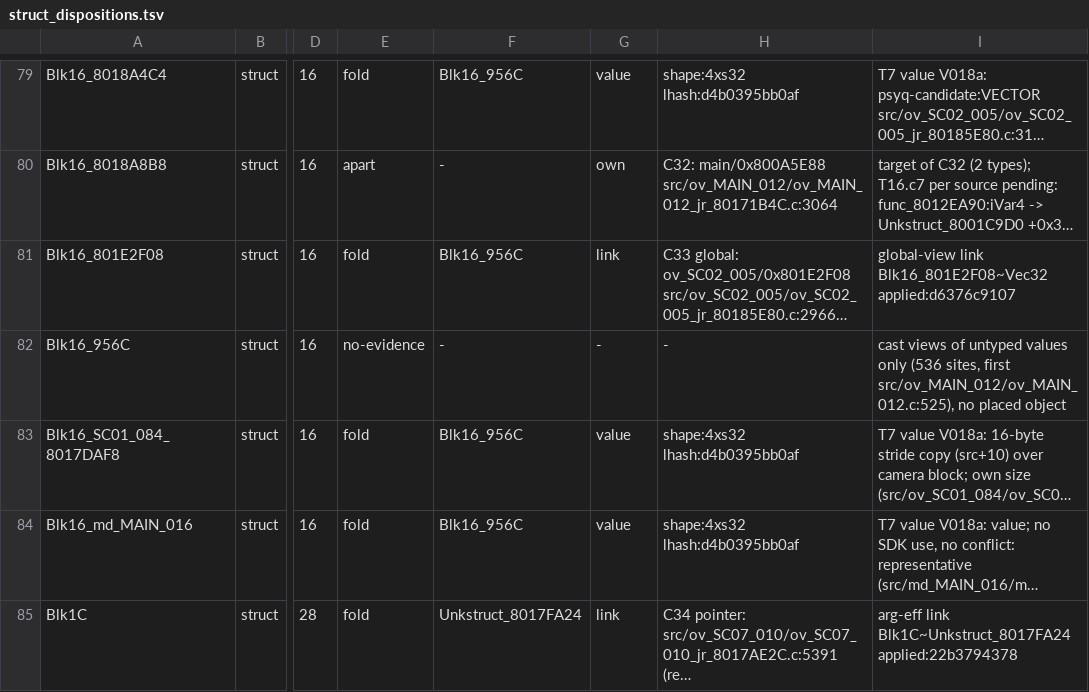
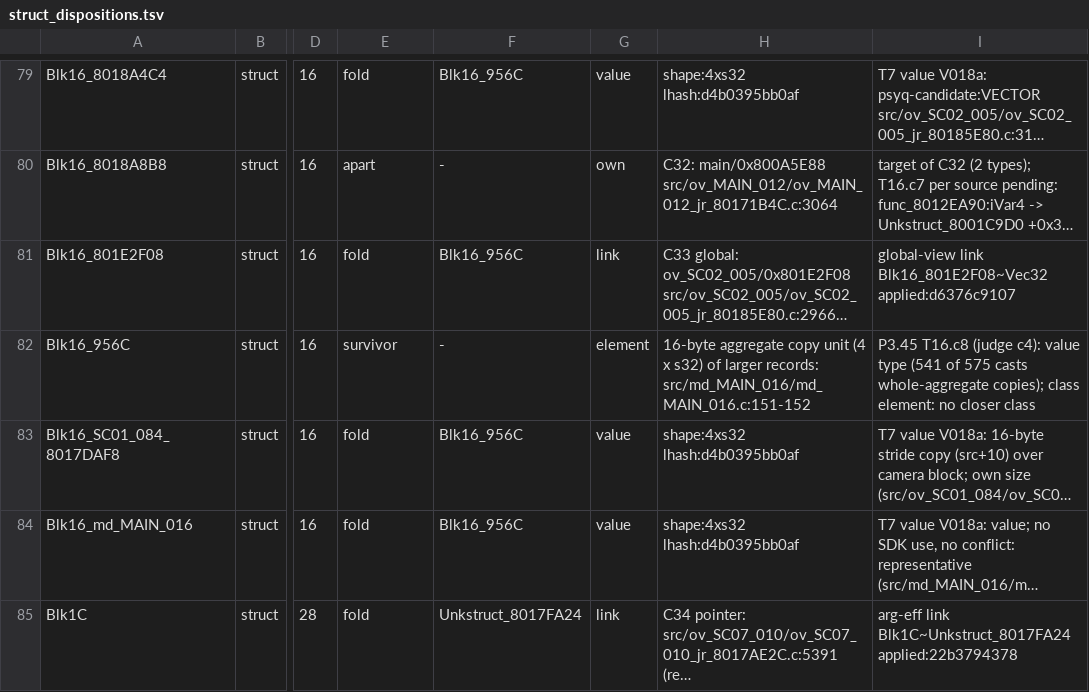
Before and after one commit to Druthulu/BFM-decomp, a TSV file: config/struct_dispositions.tsv, drawn as a sheet; only a part is shown, gaps mark what is left out; long unchanged cells end in …; the diff covers the shown part only; the diff names each change by its address in the sheet, - before the commit and + after, or states it on an @@ line.

Commit message:
T16.c8: setup: F/V ledger rows (folds, absorbs, survivors, pendings); grow 8017EBCC_2 0x20, 8018364C 0x5C

```diff
--- a/config/struct_dispositions.tsv
+++ b/config/struct_dispositions.tsv
-E82: no-evidence
+E82: survivor
-G82: -
+G82: element
-H82: -
+H82: 16-byte aggregate copy unit (4 x s32) of larger records: src/md_MAIN_016/md_MAIN_016.c:151-152
-I82: cast views of untyped values only (536 sites, first src/ov_MAIN_012/ov_MAIN_012.c:525), no placed object
+I82: P3.45 T16.c8 (judge c4): value type (541 of 575 casts whole-aggregate copies); class element: no closer class
```
Also changed, not shown: 73 edited cells elsewhere in this file, 2 other files.
